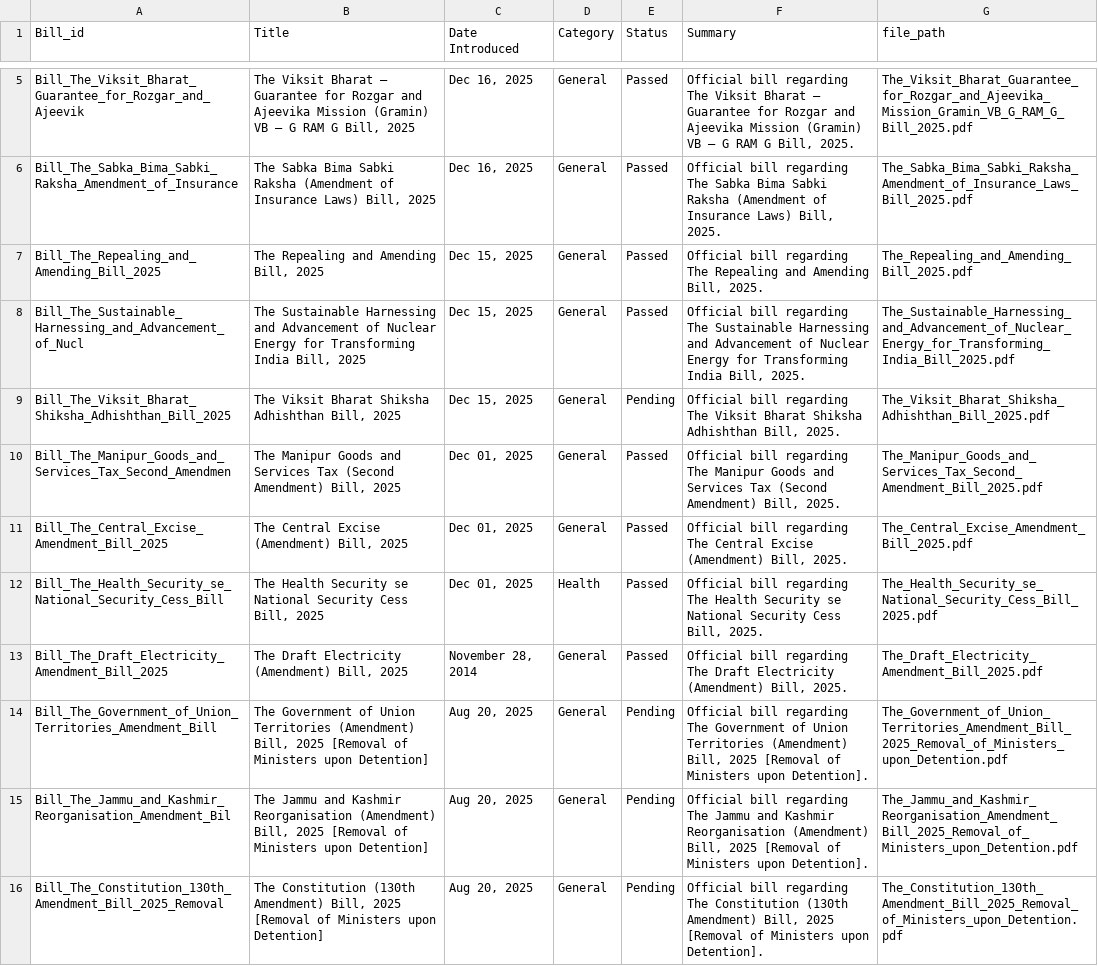
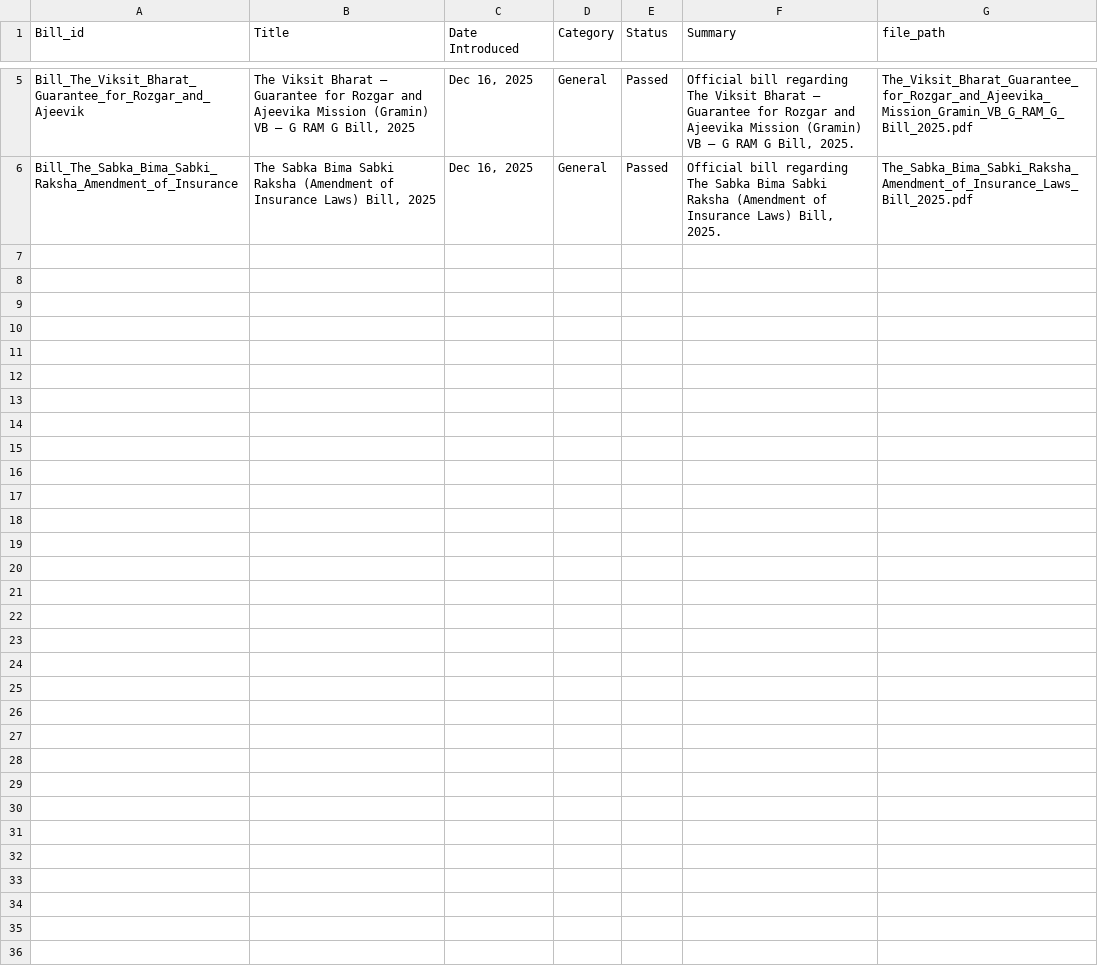
Before and after one commit to Albin28/LQ-backend, a CSV file: static/dataset/bills_metadata.csv, drawn as a sheet; only a part is shown, gaps mark what is left out; the diff names each change by its address in the sheet, - before the commit and + after, or states it on an @@ line.

```diff
--- a/static/dataset/bills_metadata.csv
+++ b/static/dataset/bills_metadata.csv
-row 7: Bill_The_Repealing_and_Amending_Bill_2025 | The Repealing and Amending Bill, 2025 | Dec 15, 2025 | General | Passed | Official bill regarding The Repealing and Amending Bill, 2025. | The_Repealing_and_Amending_Bill_2025.pdf
-row 8: Bill_The_Sustainable_Harnessing_and_Advancement_of_Nucl | The Sustainable Harnessing and Advancement of Nuclear Energy for Transforming India Bill, 2025 | Dec 15, 2025 | General | Passed | Official bill regarding The Sustainable Harnessing and Advancement of Nuclear Energy for Transforming India Bill, 2025. | The_Sustainable_Harnessing_and_Advancement_of_Nuclear_Energy_for_Transforming_India_Bill_2025.pdf
-row 9: Bill_The_Viksit_Bharat_Shiksha_Adhishthan_Bill_2025 | The Viksit Bharat Shiksha Adhishthan Bill, 2025 | Dec 15, 2025 | General | Pending | Official bill regarding The Viksit Bharat Shiksha Adhishthan Bill, 2025. | The_Viksit_Bharat_Shiksha_Adhishthan_Bill_2025.pdf
-row 10: Bill_The_Manipur_Goods_and_Services_Tax_Second_Amendmen | The Manipur Goods and Services Tax (Second Amendment) Bill, 2025 | Dec 01, 2025 | General | Passed | Official bill regarding The Manipur Goods and Services Tax (Second Amendment) Bill, 2025. | The_Manipur_Goods_and_Services_Tax_Second_Amendment_Bill_2025.pdf
-row 11: Bill_The_Central_Excise_Amendment_Bill_2025 | The Central Excise (Amendment) Bill, 2025 | Dec 01, 2025 | General | Passed | Official bill regarding The Central Excise (Amendment) Bill, 2025. | The_Central_Excise_Amendment_Bill_2025.pdf
-row 12: Bill_The_Health_Security_se_National_Security_Cess_Bill | The Health Security se National Security Cess Bill, 2025 | Dec 01, 2025 | Health | Passed | Official bill regarding The Health Security se National Security Cess Bill, 2025. | The_Health_Security_se_National_Security_Cess_Bill_2025.pdf
-row 13: Bill_The_Draft_Electricity_Amendment_Bill_2025 | The Draft Electricity (Amendment) Bill, 2025 | November 28, 2014 | General | Passed | Official bill regarding The Draft Electricity (Amendment) Bill, 2025. | The_Draft_Electricity_Amendment_Bill_2025.pdf
-row 14: Bill_The_Government_of_Union_Territories_Amendment_Bill | The Government of Union Territories (Amendment) Bill, 2025 [Removal of Ministers upon Detention] | Aug 20, 2025 | General | Pending | Official bill regarding The Government of Union Territories (Amendment) Bill, 2025 [Removal of Ministers upon Detention]. | The_Government_of_Union_Territories_Amendment_Bill_2025_Removal_of_Ministers_upon_Detention.pdf
-row 15: Bill_The_Jammu_and_Kashmir_Reorganisation_Amendment_Bil | The Jammu and Kashmir Reorganisation (Amendment) Bill, 2025 [Removal of Ministers upon Detention] | Aug 20, 2025 | General | Pending | Official bill regarding The Jammu and Kashmir Reorganisation (Amendment) Bill, 2025 [Removal of Ministers upon Detention]. | The_Jammu_and_Kashmir_Reorganisation_Amendment_Bill_2025_Removal_of_Ministers_upon_Detention.pdf
-row 16: Bill_The_Constitution_130th_Amendment_Bill_2025_Removal | The Constitution (130th Amendment) Bill, 2025 [Removal of Ministers upon Detention] | Aug 20, 2025 | General | Pending | Official bill regarding The Constitution (130th Amendment) Bill, 2025 [Removal of Ministers upon Detention]. | The_Constitution_130th_Amendment_Bill_2025_Removal_of_Ministers_upon_Detention.pdf
```
Also changed, not shown: static/dataset/mps_metadata.csv, 10 other files.
